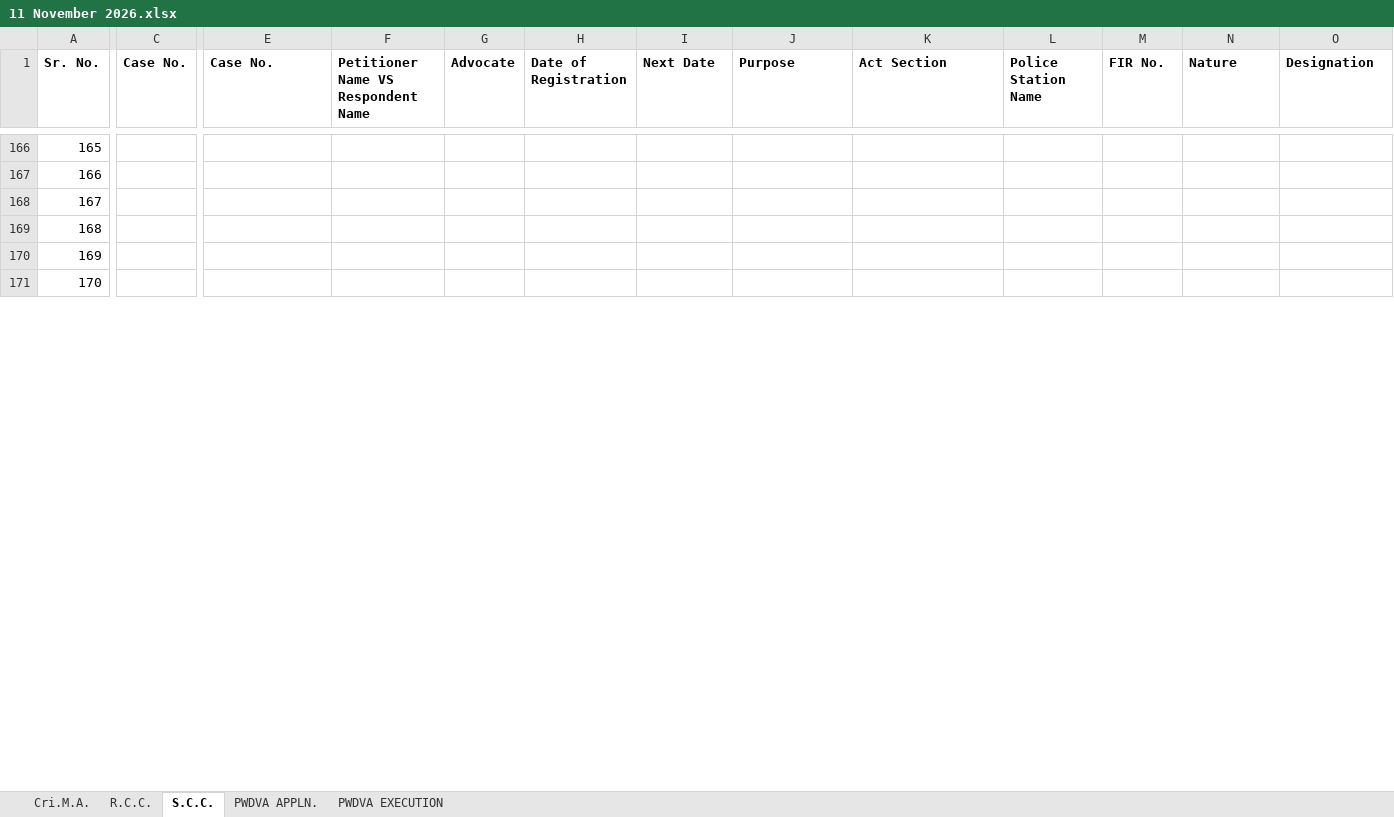
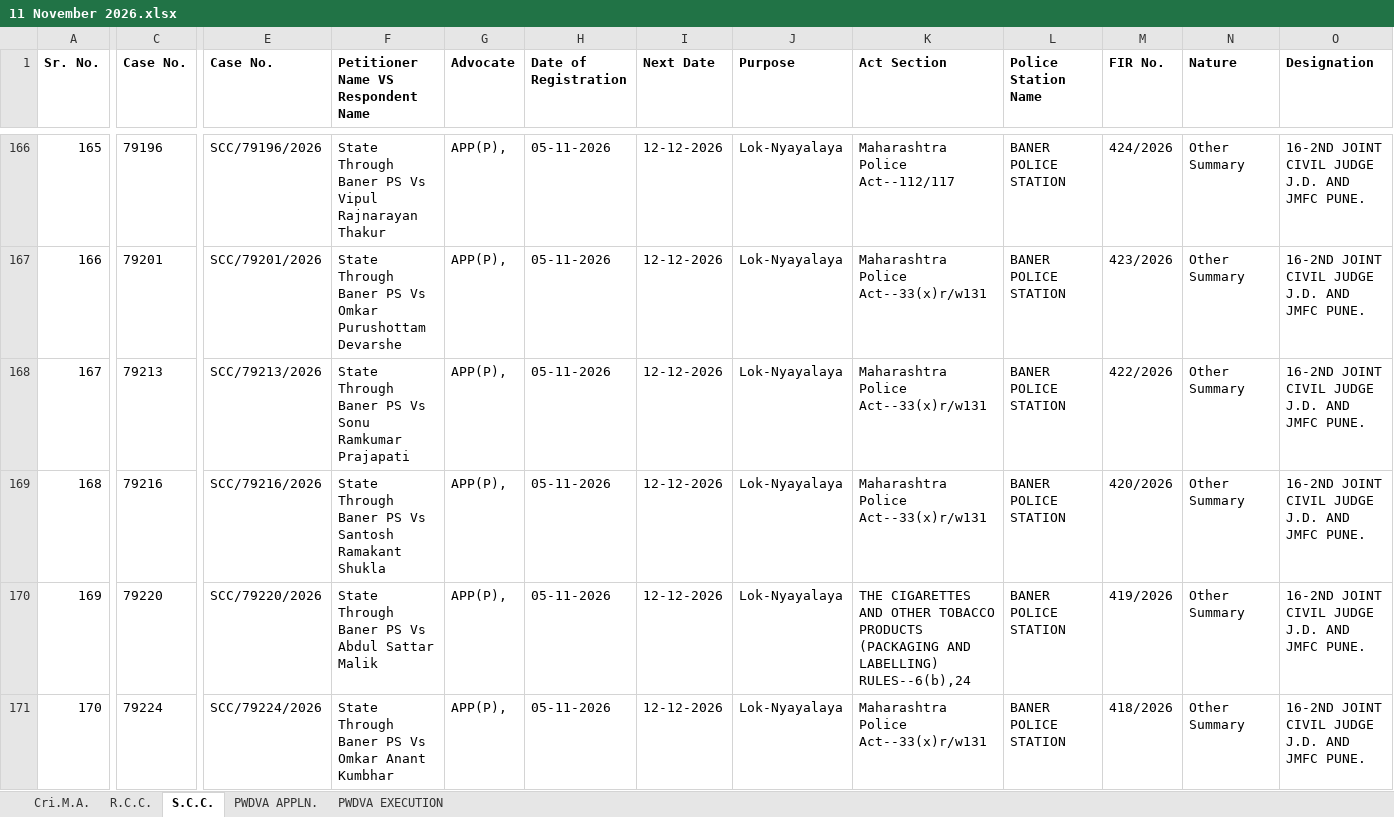
Before and after one commit to saurabhsalokhe/court-files, an Excel workbook: Dakhal Table/FINAL INSTITUTION/Final Institution Register/2026/11 November 2026.xlsx, sheet S.C.C., drawn as a sheet; only a part is shown, gaps mark what is left out; values as stored, in another font and other column widths than the file's, no borders; conditional formats not drawn; the diff covers the shown part only; the diff names each change by its address in the sheet, - before the commit and + after, or states it on an @@ line.

```diff
--- a/Dakhal Table/FINAL INSTITUTION/Final Institution Register/2026/11 November 2026.xlsx (sheet S.C.C.)
+++ b/Dakhal Table/FINAL INSTITUTION/Final Institution Register/2026/11 November 2026.xlsx (sheet S.C.C.)
-C166 (Case No.): (empty)
+C166 (Case No.): 79196
-E166 (Case No.): (empty)
+E166 (Case No.): SCC/79196/2026
-F166: (empty)
+F166: State Through Baner PS Vs Vipul Rajnarayan Thakur
-G166:G171 (Advocate): (empty)
+G166:G171 (Advocate): APP(P),
-H166:H171 (Date of Registration): (empty)
+H166:H171 (Date of Registration): 05-11-2026
-I166:I171 (Next Date): (empty)
+I166:I171 (Next Date): 12-12-2026
-J166:J171 (Purpose): (empty)
+J166:J171 (Purpose): Lok-Nyayalaya
-K166 (Act Section): (empty)
+K166 (Act Section): Maharashtra Police Act--112/117
-L166:L171 (Police Station Name): (empty)
+L166:L171 (Police Station Name): BANER POLICE STATION
-M166 (FIR No.): (empty)
+M166 (FIR No.): 424/2026
-N166:N171 (Nature): (empty)
+N166:N171 (Nature): Other Summary
-O166:O171 (Designation): (empty)
+O166:O171 (Designation): 16-2ND JOINT CIVIL JUDGE J.D. AND JMFC PUNE.
-C167 (Case No.): (empty)
+C167 (Case No.): 79201
-E167 (Case No.): (empty)
+E167 (Case No.): SCC/79201/2026
-F167: (empty)
+F167: State Through Baner PS Vs Omkar Purushottam Devarshe
-K167:K169 (Act Section): (empty)
+K167:K169 (Act Section): Maharashtra Police Act--33(x)r/w131
-M167 (FIR No.): (empty)
+M167 (FIR No.): 423/2026
-C168 (Case No.): (empty)
+C168 (Case No.): 79213
-E168 (Case No.): (empty)
+E168 (Case No.): SCC/79213/2026
-F168: (empty)
+F168: State Through Baner PS Vs Sonu Ramkumar Prajapati
-M168 (FIR No.): (empty)
+M168 (FIR No.): 422/2026
-C169 (Case No.): (empty)
+C169 (Case No.): 79216
-E169 (Case No.): (empty)
+E169 (Case No.): SCC/79216/2026
-F169: (empty)
+F169: State Through Baner PS Vs Santosh Ramakant Shukla
-M169 (FIR No.): (empty)
+M169 (FIR No.): 420/2026
-C170 (Case No.): (empty)
+C170 (Case No.): 79220
-E170 (Case No.): (empty)
+E170 (Case No.): SCC/79220/2026
-F170: (empty)
+F170: State Through Baner PS Vs Abdul Sattar Malik
-K170 (Act Section): (empty)
+K170 (Act Section): THE CIGARETTES AND OTHER TOBACCO PRODUCTS (PACKAGING AND LABELLING) RULES--6(b),24
-M170 (FIR No.): (empty)
+M170 (FIR No.): 419/2026
-C171 (Case No.): (empty)
+C171 (Case No.): 79224
-E171 (Case No.): (empty)
+E171 (Case No.): SCC/79224/2026
-F171: (empty)
+F171: State Through Baner PS Vs Omkar Anant Kumbhar
-K171 (Act Section): (empty)
+K171 (Act Section): Maharashtra Police Act--33(x)r/w131
-M171 (FIR No.): (empty)
+M171 (FIR No.): 418/2026
```
Also changed, not shown: 190 edited cells elsewhere in this sheet, sheet Cri.M.A., Dakhal Table/FINAL INSTITUTION/Final Institution Register/2026/10 October 2026.xlsx, 29 other files.
